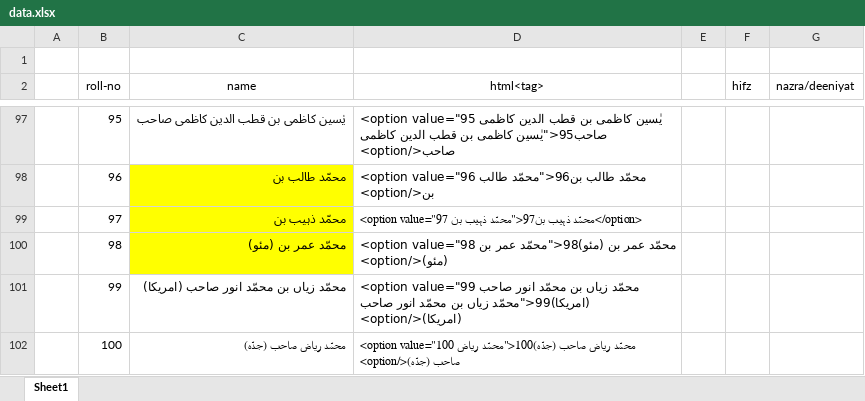
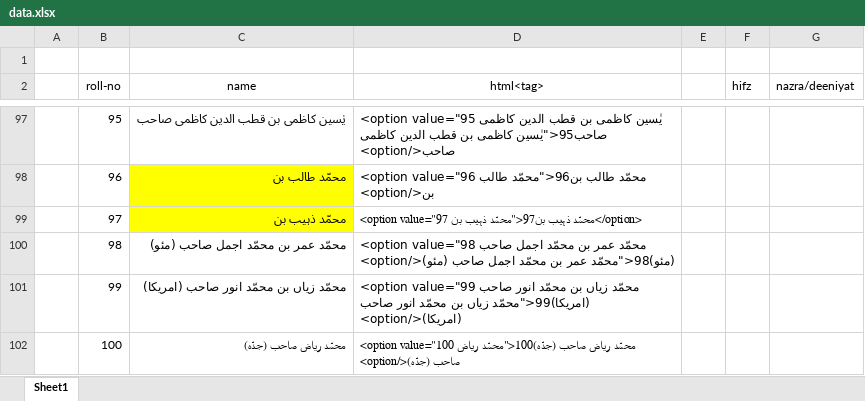
Before and after one commit to wafaqulmasajid/dailycontest, an Excel workbook: dailycontest/data.xlsx, sheet Sheet1, drawn as a sheet; only a part is shown, gaps mark what is left out; values as stored, in another font and other column widths than the file's, no borders; table styles not drawn; the diff names each change by its address in the sheet, - before the commit and + after, or states it on an @@ line.

```diff
--- a/dailycontest/data.xlsx (sheet Sheet1)
+++ b/dailycontest/data.xlsx (sheet Sheet1)
-C100 (name): محمّد عمر بن (مئو)
+C100 (name): محمّد عمر بن محمّد اجمل صاحب (مئو)
-C100 fill: #FFFF00
+C100 fill: none
-D100 (html<tag>): …عمر بن (مئو)98<"محمّد عمر بن (مئو)</option>
+D100 (html<tag>): …عمر بن محمّد اجمل صاحب (مئو)98<"محمّد عمر بن محمّد اجمل صاحب (مئو)</option>
```
Also changed, not shown: 2 other files.
